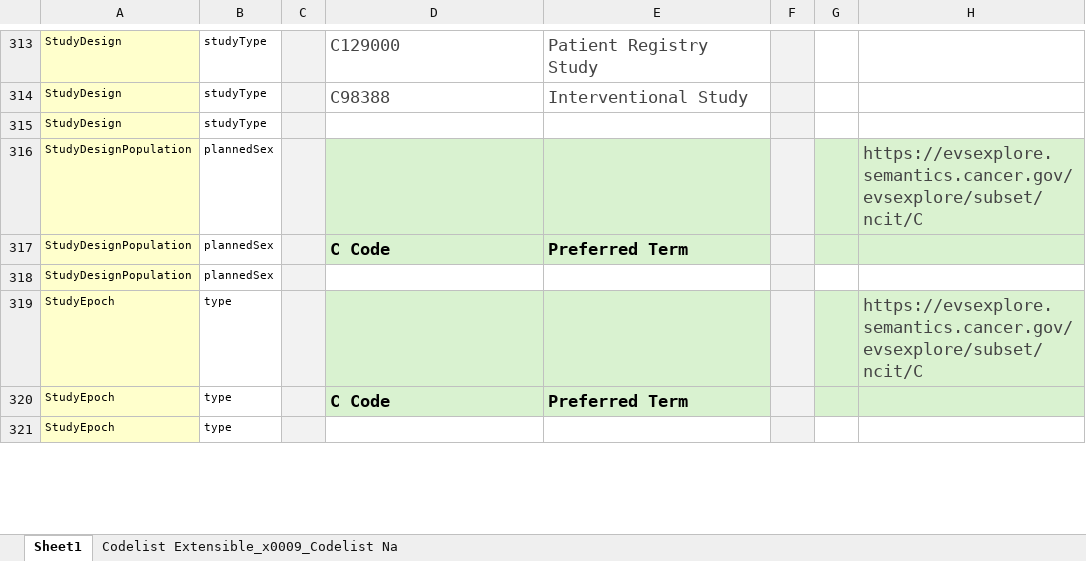
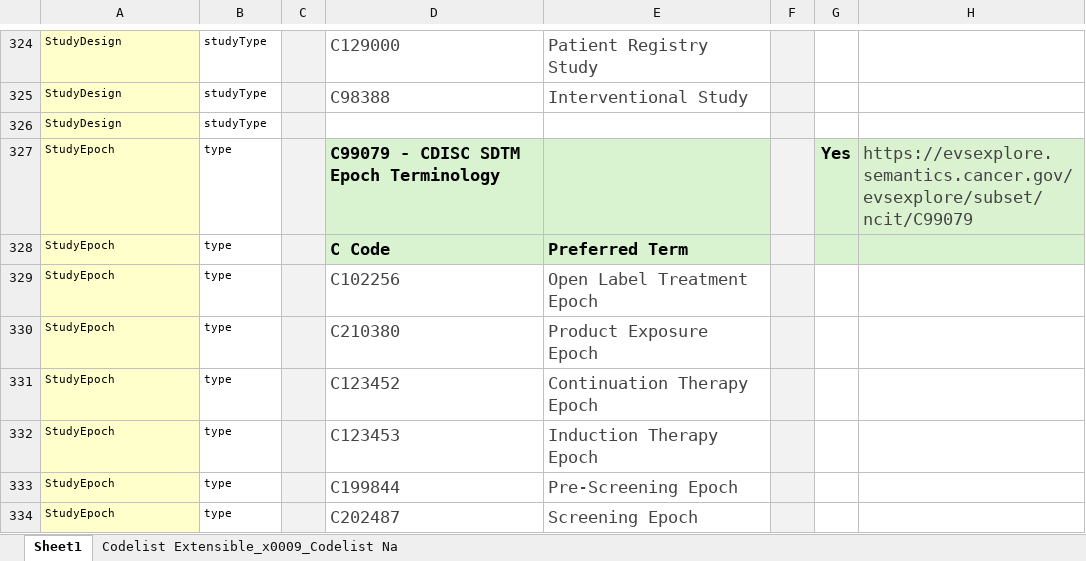
Before and after one commit to daveih/usdm_ct_infographic, an Excel workbook: ct.xlsx, sheet Sheet1, drawn as a sheet; only a part is shown, gaps mark what is left out; the shorter side is filled out with more unchanged rows; values as stored, in another font and other column widths than the file's, no borders; charts and pictures not drawn; removed rows and columns are numbered as before the commit, all else as after; the diff covers the shown part only; the diff names each change by its address in the sheet, - before the commit and + after, or states it on an @@ line.

```diff
--- a/ct.xlsx (sheet Sheet1)
+++ b/ct.xlsx (sheet Sheet1)
-row 316: StudyDesignPopulation | plannedSex |  |  |  |  |  | https://evsexplore.semantics.cancer.gov/evsexplore/subset/ncit/C
-row 317: StudyDesignPopulation | plannedSex |  | C Code | Preferred Term
-row 318: StudyDesignPopulation | plannedSex
-D327: (empty)
+D327: C99079 - CDISC SDTM Epoch Terminology
-G327: (empty)
+G327: Yes
-H327: https://evsexplore.semantics.cancer.gov/evsexplore/subset/ncit/C
+H327: https://evsexplore.semantics.cancer.gov/evsexplore/subset/ncit/C99079
+row 329: StudyEpoch | type |  | C102256 | Open Label Treatment Epoch
+row 330: StudyEpoch | type |  | C210380 | Product Exposure Epoch
+row 331: StudyEpoch | type |  | C123452 | Continuation Therapy Epoch
+row 332: StudyEpoch | type |  | C123453 | Induction Therapy Epoch
+row 333: StudyEpoch | type |  | C199844 | Pre-Screening Epoch
+row 334: StudyEpoch | type |  | C202487 | Screening Epoch
```
Also changed, not shown: 32 added rows, 15 removed rows, 1 moved row and 33 edited cells elsewhere in this sheet, charts or pictures, 2 other files.
